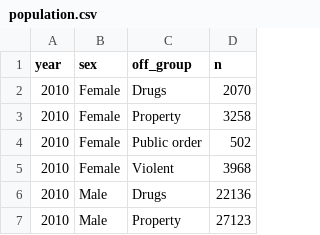
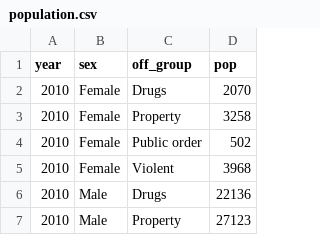
Before and after one commit to CSGJusticeCenter/va_data, a CSV file: courses/forecast/population.csv, drawn as a sheet; only a part is shown.

```diff
--- a/courses/forecast/population.csv
+++ b/courses/forecast/population.csv
@@ -1,2 +1,2 @@
-year,sex,off_group,n
+year,sex,off_group,pop
 2010,Female,Drugs,2070
```
Also changed, not shown: courses/forecast/admissions.csv, courses/forecast/releases.csv, 1 other file.
